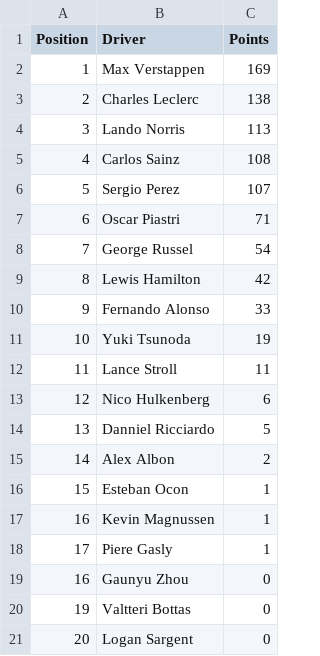
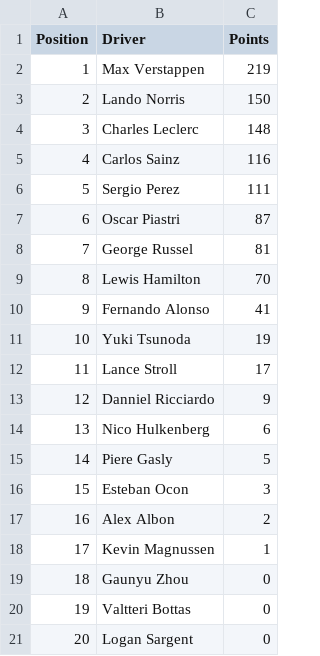
Before and after one commit to ishan654321/Formula-1-Data-Science-Project, a CSV file: CurrentStanding.csv, drawn as a sheet.

Commit message:
Update CurrentStanding.csv

```diff
--- a/CurrentStanding.csv
+++ b/CurrentStanding.csv
@@ -1,20 +1,20 @@
 Position,Driver,Points
-1,Max Verstappen,169
-2,Charles Leclerc,138
-3,Lando Norris,113
-4,Carlos Sainz,108
-5,Sergio Perez,107
-6,Oscar Piastri,71
-7,George Russel,54
-8,Lewis Hamilton,42
-9,Fernando Alonso,33
+1,Max Verstappen,219
+2,Lando Norris,150
+3,Charles Leclerc,148
+4,Carlos Sainz,116
+5,Sergio Perez,111
+6,Oscar Piastri,87
+7,George Russel,81
+8,Lewis Hamilton,70
+9,Fernando Alonso,41
 10,Yuki Tsunoda,19
-11,Lance Stroll,11
-12,Nico Hulkenberg,6
-13,Danniel Ricciardo,5
-14,Alex Albon,2
-15,Esteban Ocon,1
-16,Kevin Magnussen,1
-17,Piere Gasly,1
-16,Gaunyu Zhou,0
+11,Lance Stroll,17
+12,Danniel Ricciardo,9
+13,Nico Hulkenberg,6
+14,Piere Gasly,5
+15,Esteban Ocon,3
+16,Alex Albon,2
+17,Kevin Magnussen,1
+18,Gaunyu Zhou,0
 19,Valtteri Bottas,0
```
